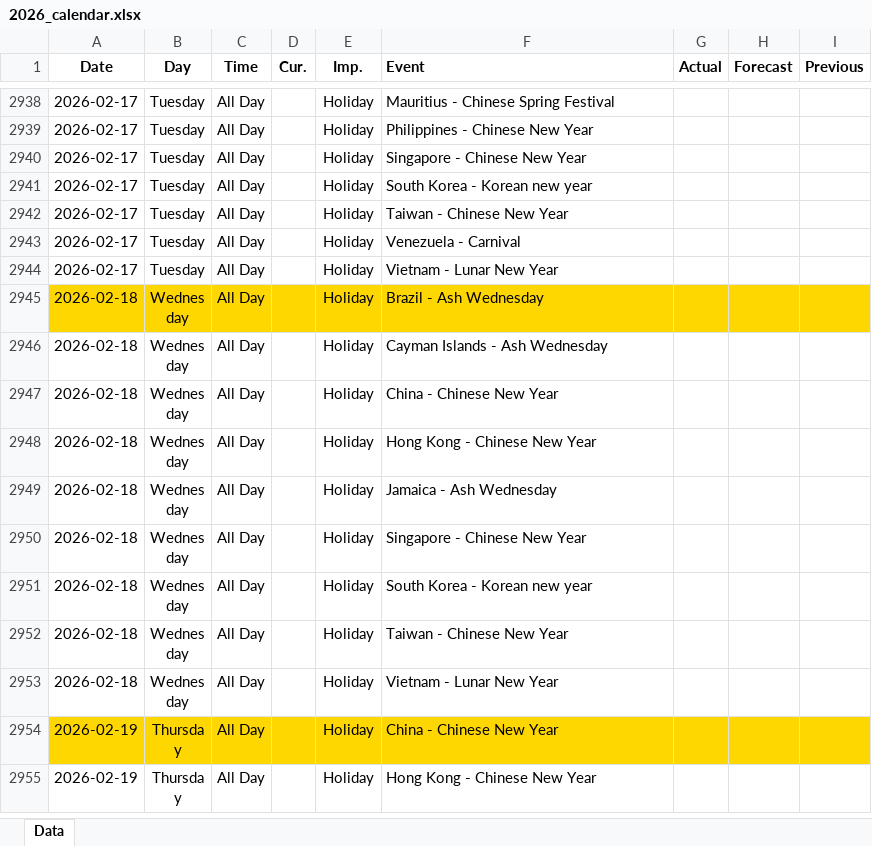
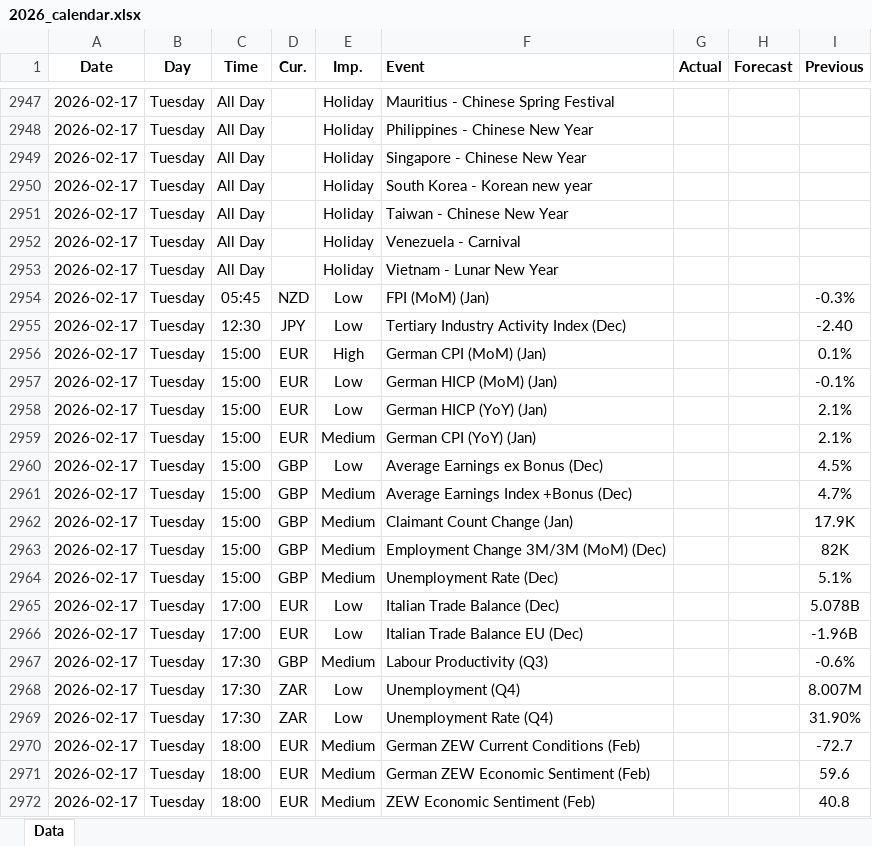
Before and after one commit to yiyousiow000814/XAUUSD-Calendar-Agent, an Excel workbook: data/Economic_Calendar/2026/2026_calendar.xlsx, sheet Data, drawn as a sheet; only a part is shown, gaps mark what is left out; the shorter side is filled out with more unchanged rows; values as stored, in another font and other column widths than the file's, no borders; the diff covers the shown part only; the diff names each change by its address in the sheet, - before the commit and + after, or states it on an @@ line.

```diff
--- a/data/Economic_Calendar/2026/2026_calendar.xlsx (sheet Data)
+++ b/data/Economic_Calendar/2026/2026_calendar.xlsx (sheet Data)
+row 2954: 2026-02-17 | Tuesday | 05:45 | NZD | Low | FPI (MoM) (Jan) |  |  | -0.3%
+row 2955: 2026-02-17 | Tuesday | 12:30 | JPY | Low | Tertiary Industry Activity Index (Dec) |  |  | -2.40
+row 2956: 2026-02-17 | Tuesday | 15:00 | EUR | High | German CPI (MoM) (Jan) |  |  | 0.1%
+row 2957: 2026-02-17 | Tuesday | 15:00 | EUR | Low | German HICP (MoM) (Jan) |  |  | -0.1%
+row 2958: 2026-02-17 | Tuesday | 15:00 | EUR | Low | German HICP (YoY) (Jan) |  |  | 2.1%
+row 2959: 2026-02-17 | Tuesday | 15:00 | EUR | Medium | German CPI (YoY) (Jan) |  |  | 2.1%
+row 2960: 2026-02-17 | Tuesday | 15:00 | GBP | Low | Average Earnings ex Bonus (Dec) |  |  | 4.5%
+row 2961: 2026-02-17 | Tuesday | 15:00 | GBP | Medium | Average Earnings Index +Bonus (Dec) |  |  | 4.7%
+row 2962: 2026-02-17 | Tuesday | 15:00 | GBP | Medium | Claimant Count Change (Jan) |  |  | 17.9K
+row 2963: 2026-02-17 | Tuesday | 15:00 | GBP | Medium | Employment Change 3M/3M (MoM) (Dec) |  |  | 82K
+row 2964: 2026-02-17 | Tuesday | 15:00 | GBP | Medium | Unemployment Rate (Dec) |  |  | 5.1%
+row 2965: 2026-02-17 | Tuesday | 17:00 | EUR | Low | Italian Trade Balance (Dec) |  |  | 5.078B
+row 2966: 2026-02-17 | Tuesday | 17:00 | EUR | Low | Italian Trade Balance EU (Dec) |  |  | -1.96B
+row 2967: 2026-02-17 | Tuesday | 17:30 | GBP | Medium | Labour Productivity (Q3) |  |  | -0.6%
+row 2968: 2026-02-17 | Tuesday | 17:30 | ZAR | Low | Unemployment (Q4) |  |  | 8.007M
+row 2969: 2026-02-17 | Tuesday | 17:30 | ZAR | Low | Unemployment Rate (Q4) |  |  | 31.90%
+row 2970: 2026-02-17 | Tuesday | 18:00 | EUR | Medium | German ZEW Current Conditions (Feb) |  |  | -72.7
+row 2971: 2026-02-17 | Tuesday | 18:00 | EUR | Medium | German ZEW Economic Sentiment (Feb) |  |  | 59.6
+row 2972: 2026-02-17 | Tuesday | 18:00 | EUR | Medium | ZEW Economic Sentiment (Feb) |  |  | 40.8
```
Also changed, not shown: 20 added rows, 1 removed row, 67 edited cells and cell formats elsewhere in this sheet, 2 other files.
